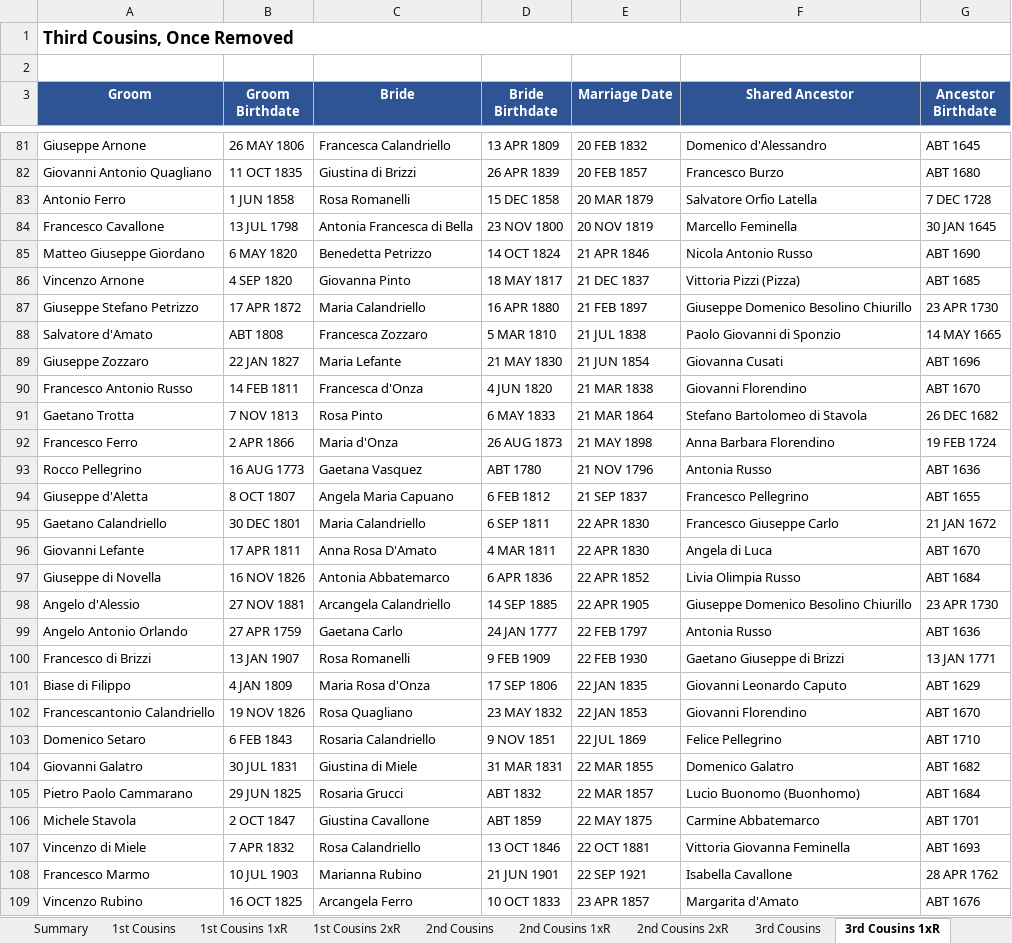
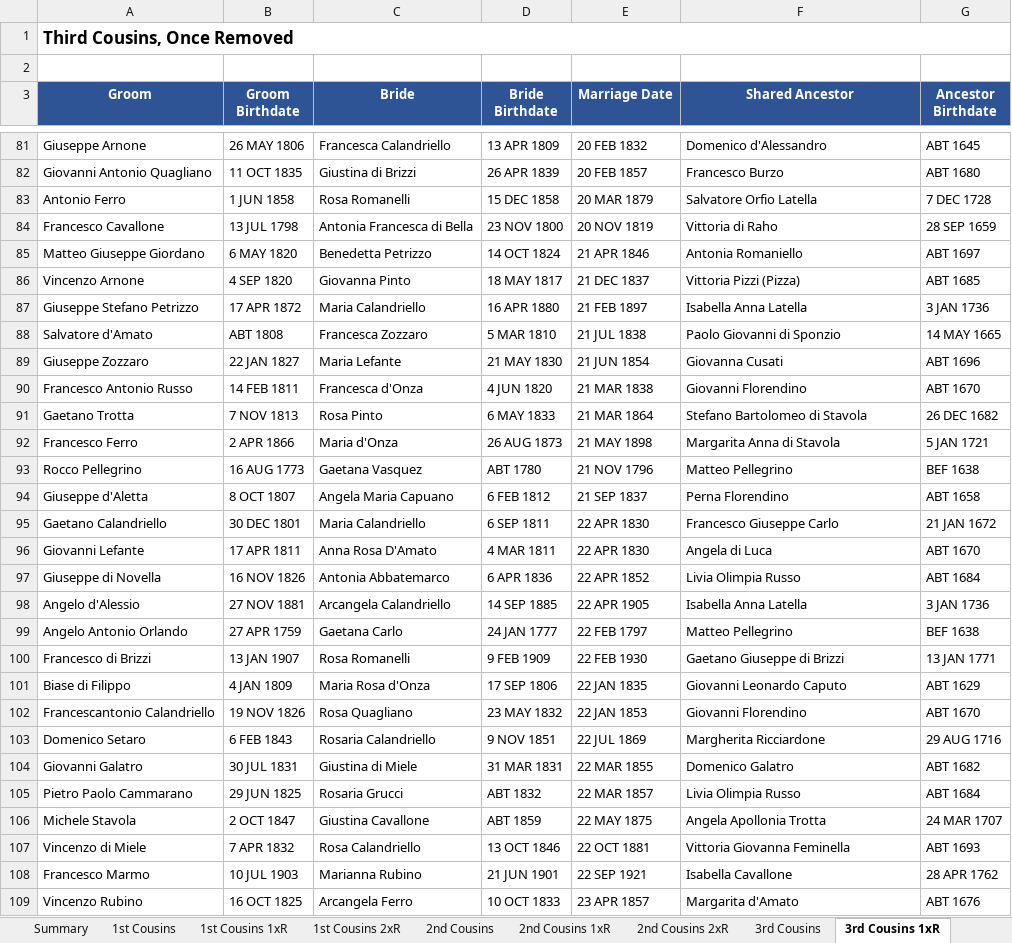
Before and after one commit to johncavallone/sassanochicago, an Excel workbook: assets/downloads/Sassano_Cousin_Marriages.xlsx, sheet 3rd Cousins 1xR, drawn as a sheet; only a part is shown, gaps mark what is left out; values as stored, in another font and other column widths than the file's, no borders; the diff covers the shown part only; the diff names each change by its address in the sheet, - before the commit and + after, or states it on an @@ line.

```diff
--- a/assets/downloads/Sassano_Cousin_Marriages.xlsx (sheet 3rd Cousins 1xR)
+++ b/assets/downloads/Sassano_Cousin_Marriages.xlsx (sheet 3rd Cousins 1xR)
-F84 (Shared Ancestor): Marcello Feminella
+F84 (Shared Ancestor): Vittoria di Raho
-G84 (Ancestor Birthdate): 30 JAN 1645
+G84 (Ancestor Birthdate): 28 SEP 1659
-F85 (Shared Ancestor): Nicola Antonio Russo
+F85 (Shared Ancestor): Antonia Romaniello
-G85 (Ancestor Birthdate): ABT 1690
+G85 (Ancestor Birthdate): ABT 1697
-F87 (Shared Ancestor): Giuseppe Domenico Besolino Chiurillo
+F87 (Shared Ancestor): Isabella Anna Latella
-G87 (Ancestor Birthdate): 23 APR 1730
+G87 (Ancestor Birthdate): 3 JAN 1736
-F92 (Shared Ancestor): Anna Barbara Florendino
+F92 (Shared Ancestor): Margarita Anna di Stavola
-G92 (Ancestor Birthdate): 19 FEB 1724
+G92 (Ancestor Birthdate): 5 JAN 1721
-F93 (Shared Ancestor): Antonia Russo
+F93 (Shared Ancestor): Matteo Pellegrino
-G93 (Ancestor Birthdate): ABT 1636
+G93 (Ancestor Birthdate): BEF 1638
-F94 (Shared Ancestor): Francesco Pellegrino
+F94 (Shared Ancestor): Perna Florendino
-G94 (Ancestor Birthdate): ABT 1655
+G94 (Ancestor Birthdate): ABT 1658
-F98 (Shared Ancestor): Giuseppe Domenico Besolino Chiurillo
+F98 (Shared Ancestor): Isabella Anna Latella
-G98 (Ancestor Birthdate): 23 APR 1730
+G98 (Ancestor Birthdate): 3 JAN 1736
-F99 (Shared Ancestor): Antonia Russo
+F99 (Shared Ancestor): Matteo Pellegrino
-G99 (Ancestor Birthdate): ABT 1636
+G99 (Ancestor Birthdate): BEF 1638
-F103 (Shared Ancestor): Felice Pellegrino
+F103 (Shared Ancestor): Margherita Ricciardone
-G103 (Ancestor Birthdate): ABT 1710
+G103 (Ancestor Birthdate): 29 AUG 1716
-F105 (Shared Ancestor): Lucio Buonomo (Buonhomo)
+F105 (Shared Ancestor): Livia Olimpia Russo
-F106 (Shared Ancestor): Carmine Abbatemarco
+F106 (Shared Ancestor): Angela Apollonia Trotta
-G106 (Ancestor Birthdate): ABT 1701
+G106 (Ancestor Birthdate): 24 MAR 1707
```
Also changed, not shown: 1 added row and 154 edited cells elsewhere in this sheet, sheet 4th Cousins, sheet 3rd Cousins, sheet 2nd Cousins 1xR, sheet 2nd Cousins, sheet Chicago Cousin Marriages, sheet 1st Cousins, 5 more sheets, formulas that keep their value, 5 other files.
